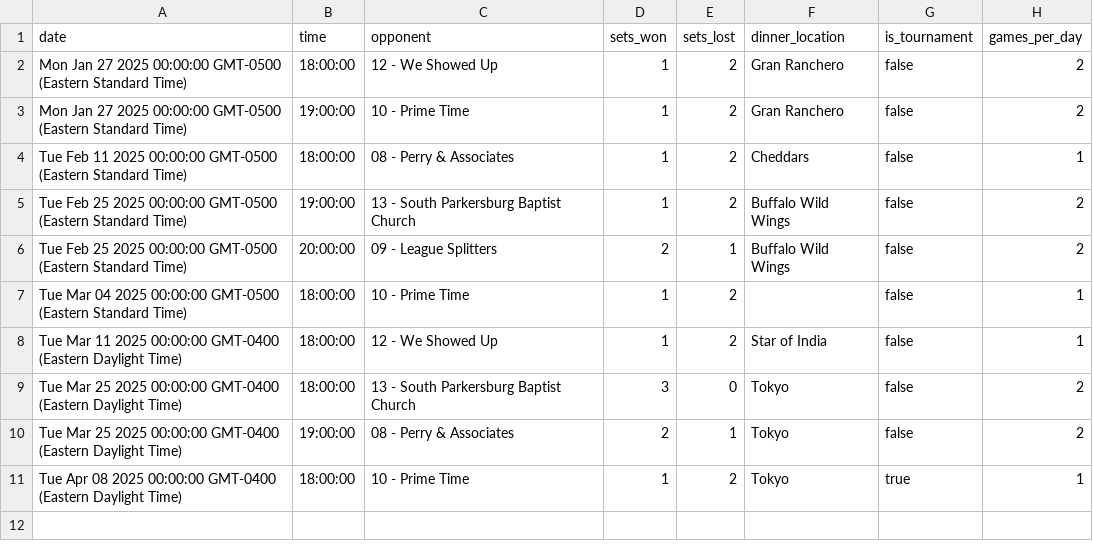
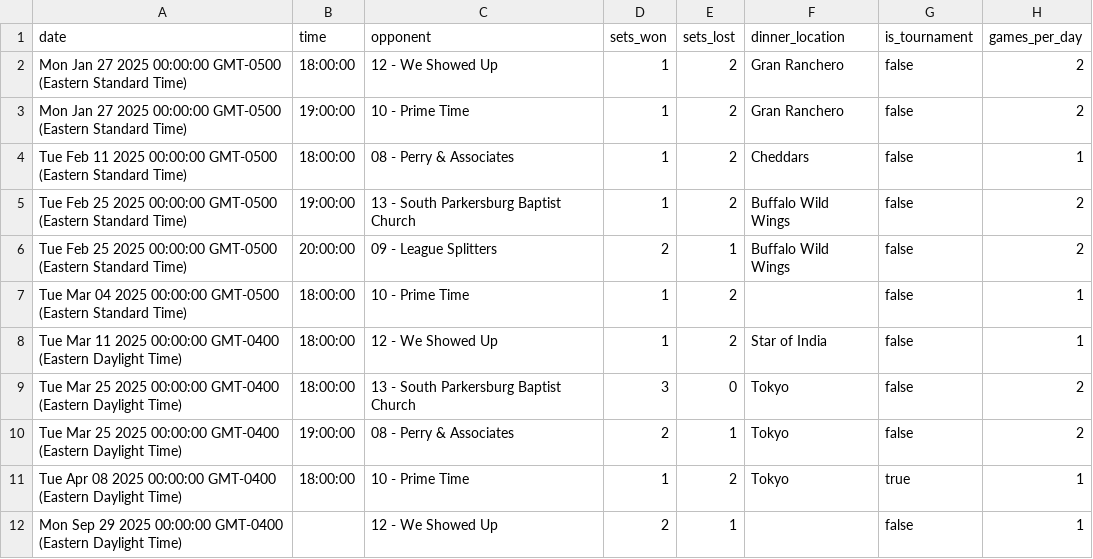
Before and after one commit to lanekatris/monorepo, a CSV file: software/blog/public/2025-volleyball-data.csv, drawn as a sheet; the diff names each change by its address in the sheet, - before the commit and + after, or states it on an @@ line.

```diff
--- a/software/blog/public/2025-volleyball-data.csv
+++ b/software/blog/public/2025-volleyball-data.csv
+row 12: Mon Sep 29 2025 00:00:00 GMT-0400 (Eastern Daylight Time) |  | 12 - We Showed Up | 2 | 1 |  | false | 1
```
Also changed, not shown: 27 other files.
